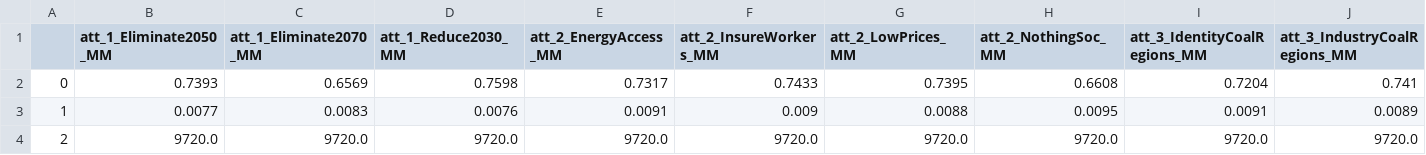
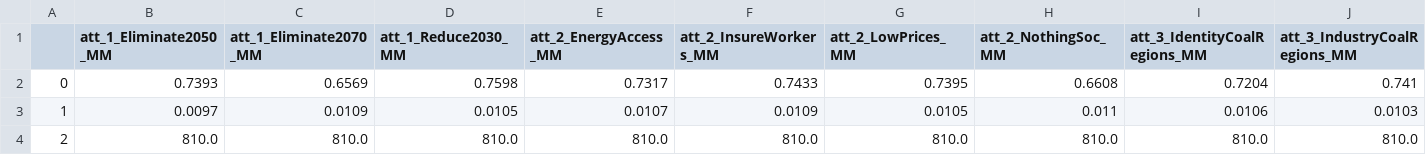
Before and after one commit to sjurlne/Attitudes-Towards-Just-Energy-Transition-Initiatives, a CSV file: out/models/model_high_income.csv, drawn as a sheet; only a part is shown; removed rows and columns are numbered as before the commit, all else as after; rows hold the shown columns only; the diff names each change by its address in the sheet, - before the commit and + after, or states it on an @@ line.

```diff
--- a/out/models/model_high_income.csv
+++ b/out/models/model_high_income.csv
-row 3: 1 | 0.0077 | 0.0083 | 0.0076 | 0.0091 | 0.009 | 0.0088 | 0.0095 | 0.0091 | 0.0089
-row 4: 2 | 9720.0 | 9720.0 | 9720.0 | 9720.0 | 9720.0 | 9720.0 | 9720.0 | 9720.0 | 9720.0
+row 3: 1 | 0.0097 | 0.0109 | 0.0105 | 0.0107 | 0.0109 | 0.0105 | 0.011 | 0.0106 | 0.0103
+row 4: 2 | 810.0 | 810.0 | 810.0 | 810.0 | 810.0 | 810.0 | 810.0 | 810.0 | 810.0
```
Also changed, not shown: out/models/model_aware.csv, out/models/model_coal_state.csv, 43 other files.
